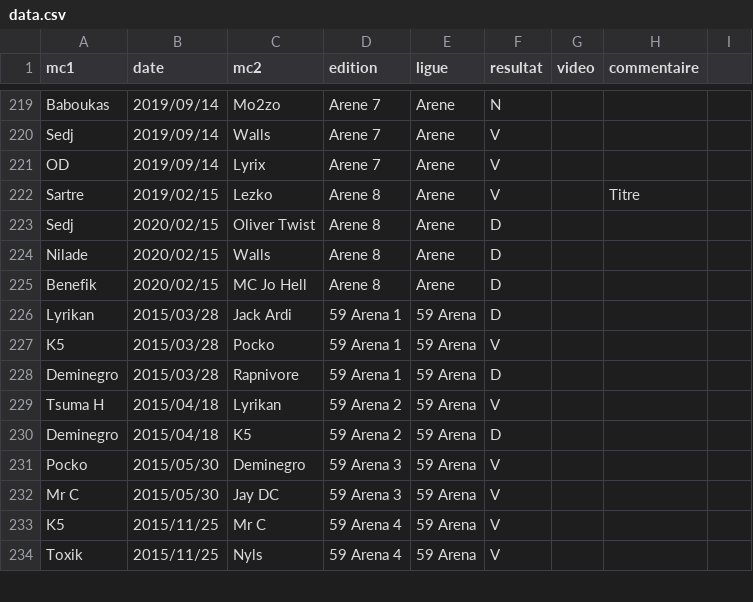
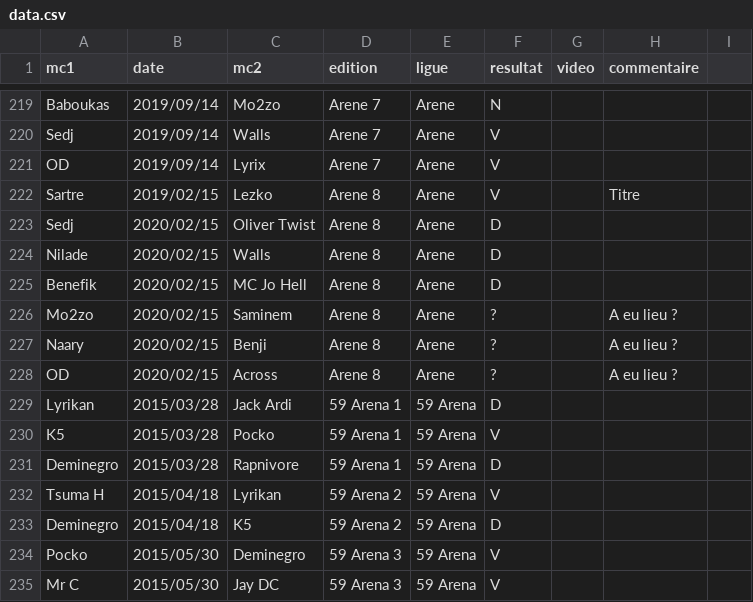
Before and after one commit to thibaultduponchelle/battlerec, a CSV file: data.csv, drawn as a sheet; only a part is shown, gaps mark what is left out; the shorter side is filled out with more unchanged rows; the diff names each change by its address in the sheet, - before the commit and + after, or states it on an @@ line.

Commit message:
Update data.csv

```diff
--- a/data.csv
+++ b/data.csv
+row 226: Mo2zo | 2020/02/15 | Saminem | Arene 8 | Arene | ? |  | A eu lieu ?
+row 227: Naary | 2020/02/15 | Benji | Arene 8 | Arene | ? |  | A eu lieu ?
+row 228: OD | 2020/02/15 | Across | Arene 8 | Arene | ? |  | A eu lieu ?
```
